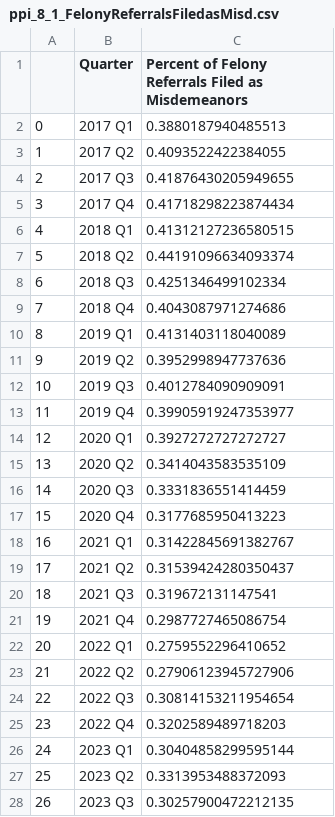
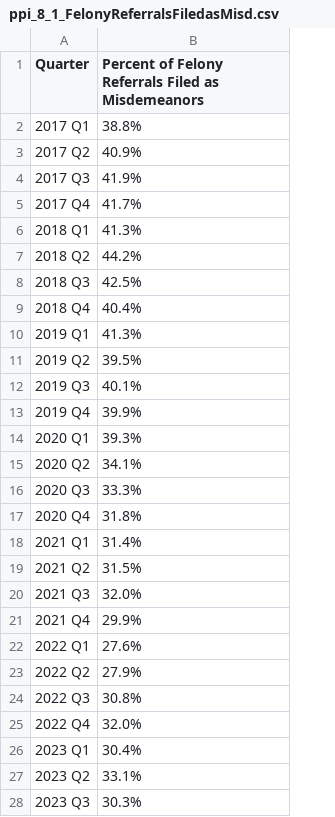
Before and after one commit to dstemenluc/CCJ.SantaClara, a CSV file: ppi_8_1_FelonyReferralsFiledasMisd.csv, drawn as a sheet; only a part is shown; removed rows and columns are numbered as before the commit, all else as after; the diff covers the shown part only; the diff names each change by its address in the sheet, - before the commit and + after, or states it on an @@ line.

Commit message:
Update ppi_8_1_FelonyReferralsFiledasMisd.csv

```diff
--- a/ppi_8_1_FelonyReferralsFiledasMisd.csv
+++ b/ppi_8_1_FelonyReferralsFiledasMisd.csv
-column A, rows 2-28: 0 | 1 | 2 | 3 | 4 | 5 | 6 | 7 | 8 | 9 | 10 | 11 | 12 | 13 | 14 | 15 | 16 | 17 | 18 | 19 | 20 | 21 | 22 | 23 | 24 | 25 | 26
-B2: 0.3880187940485513
+B2: 38.8%
-B3: 0.4093522422384055
+B3: 40.9%
-B4: 0.41876430205949655
+B4: 41.9%
-B5: 0.41718298223874434
+B5: 41.7%
-B6: 0.41312127236580515
+B6: 41.3%
-B7: 0.44191096634093374
+B7: 44.2%
-B8: 0.4251346499102334
+B8: 42.5%
-B9: 0.4043087971274686
+B9: 40.4%
-B10: 0.4131403118040089
+B10: 41.3%
-B11: 0.3952998947737636
+B11: 39.5%
-B12: 0.4012784090909091
+B12: 40.1%
-B13: 0.39905919247353977
+B13: 39.9%
-B14: 0.3927272727272727
+B14: 39.3%
-B15: 0.3414043583535109
+B15: 34.1%
-B16: 0.3331836551414459
+B16: 33.3%
-B17: 0.3177685950413223
+B17: 31.8%
-B18: 0.31422845691382767
+B18: 31.4%
-B19: 0.31539424280350437
+B19: 31.5%
-B20: 0.319672131147541
+B20: 32.0%
-B21: 0.2987727465086754
+B21: 29.9%
-B22: 0.2759552296410652
+B22: 27.6%
-B23: 0.27906123945727906
+B23: 27.9%
-B24: 0.30814153211954654
+B24: 30.8%
-B25: 0.3202589489718203
+B25: 32.0%
-B26: 0.30404858299595144
+B26: 30.4%
-B27: 0.3313953488372093
+B27: 33.1%
-B28: 0.30257900472212135
+B28: 30.3%
```
Also changed, not shown: 5 edited cells elsewhere in this file.
